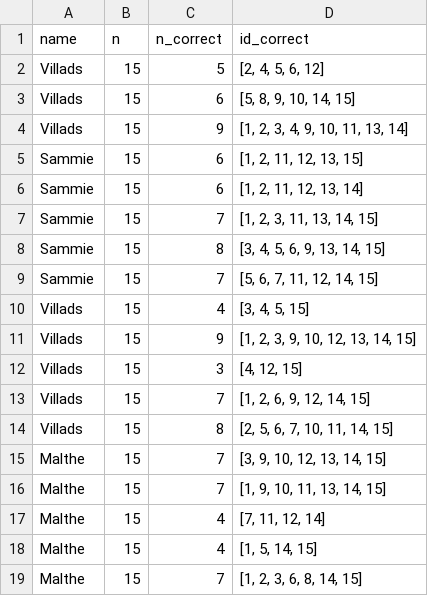
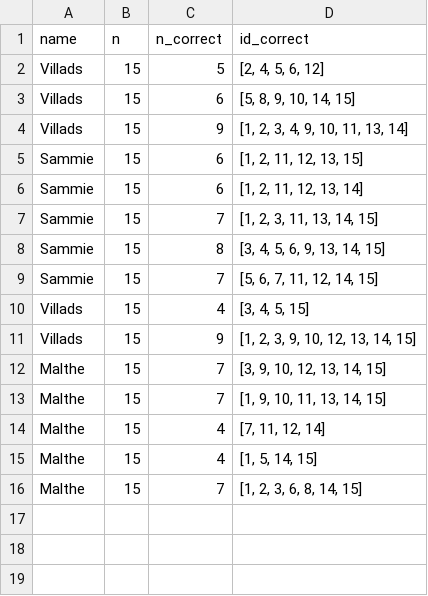
Before and after one commit to Knudsenmarlin/HumanCog-MiniProject1, a CSV file: experiments/control.csv, drawn as a sheet; the diff names each change by its address in the sheet, - before the commit and + after, or states it on an @@ line.

```diff
--- a/experiments/control.csv
+++ b/experiments/control.csv
-row 12: Villads | 15 | 3 | [4, 12, 15]
-row 13: Villads | 15 | 7 | [1, 2, 6, 9, 12, 14, 15]
-row 14: Villads | 15 | 8 | [2, 5, 6, 7, 10, 11, 14, 15]
```
Also changed, not shown: experiments/primacy.csv, experiments/recency.csv, 3 other files.
